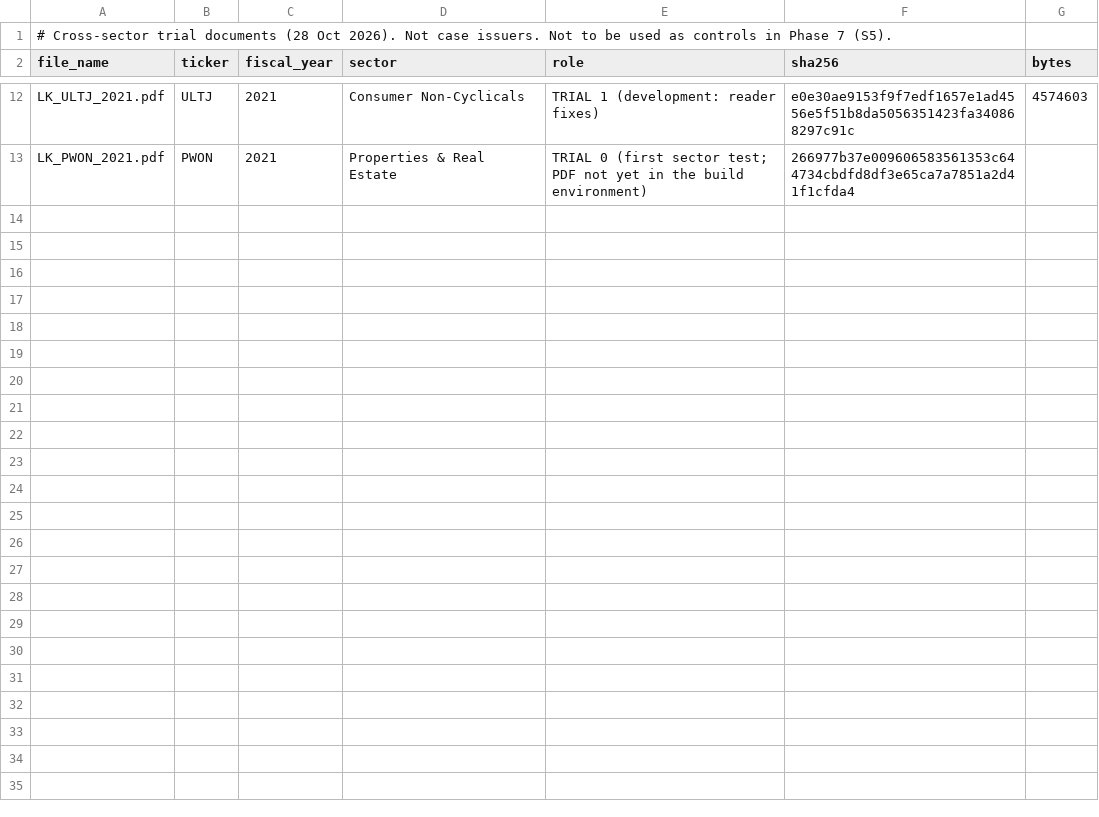
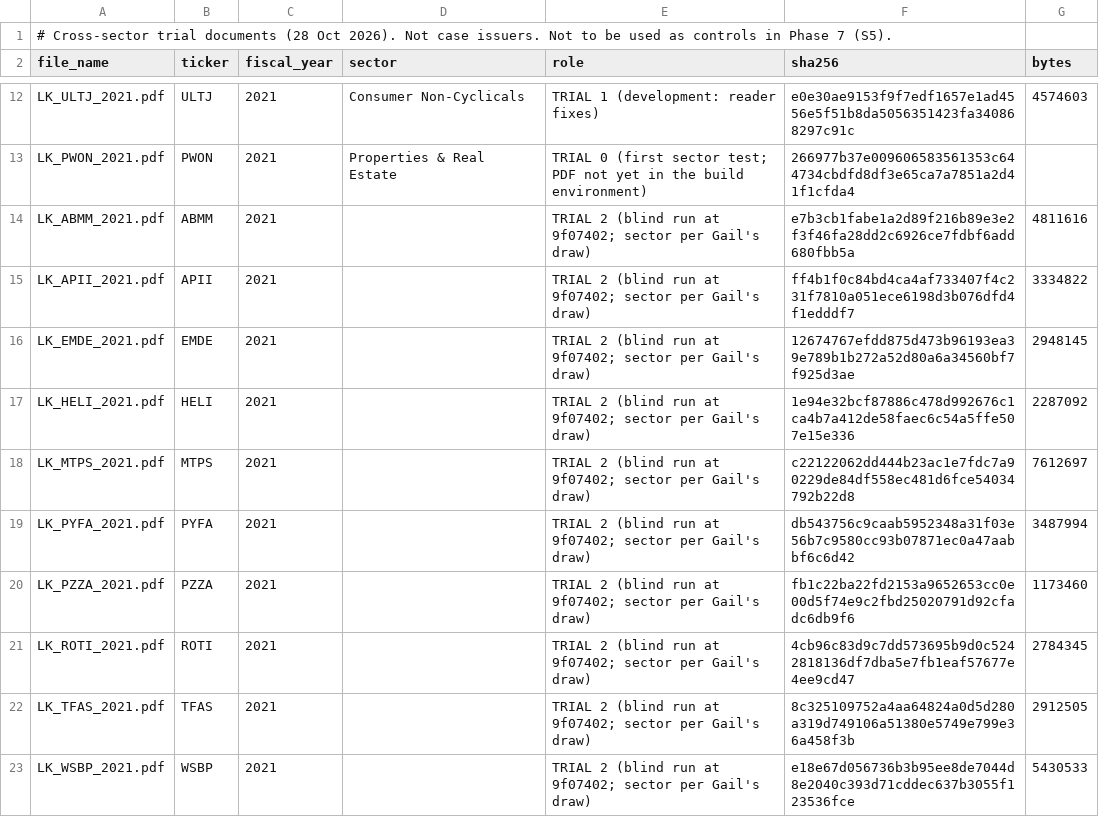
Before and after one commit to warsini-max/WARS-project, a CSV file: data/trial_documents.csv, drawn as a sheet; only a part is shown, gaps mark what is left out.

```diff
--- a/data/trial_documents.csv
+++ b/data/trial_documents.csv
@@ -13 +13,11 @@ LK_ULTJ_2021.pdf,ULTJ,2021,Consumer Non-Cyclicals,TRIAL 1 (development: reader f
 LK_PWON_2021.pdf,PWON,2021,Properties & Real Estate,TRIAL 0 (first sector test; PDF not yet in the build environment),266977b37e009606583561353c644734cbdfd8df3e65ca7a7851a2d41f1cfda4,
+LK_ABMM_2021.pdf,ABMM,2021,,TRIAL 2 (blind run at 9f07402; sector per Gail's draw),e7b3cb1fabe1a2d89f216b89e3e2f3f46fa28dd2c6926ce7fdbf6add680fbb5a,4811616
+LK_APII_2021.pdf,APII,2021,,TRIAL 2 (blind run at 9f07402; sector per Gail's draw),ff4b1f0c84bd4ca4af733407f4c231f7810a051ece6198d3b076dfd4f1edddf7,3334822
+LK_EMDE_2021.pdf,EMDE,2021,,TRIAL 2 (blind run at 9f07402; sector per Gail's draw),12674767efdd875d473b96193ea39e789b1b272a52d80a6a34560bf7f925d3ae,2948145
+LK_HELI_2021.pdf,HELI,2021,,TRIAL 2 (blind run at 9f07402; sector per Gail's draw),1e94e32bcf87886c478d992676c1ca4b7a412de58faec6c54a5ffe507e15e336,2287092
+LK_MTPS_2021.pdf,MTPS,2021,,TRIAL 2 (blind run at 9f07402; sector per Gail's draw),c22122062dd444b23ac1e7fdc7a90229de84df558ec481d6fce54034792b22d8,7612697
+LK_PYFA_2021.pdf,PYFA,2021,,TRIAL 2 (blind run at 9f07402; sector per Gail's draw),db543756c9caab5952348a31f03e56b7c9580cc93b07871ec0a47aabbf6c6d42,3487994
+LK_PZZA_2021.pdf,PZZA,2021,,TRIAL 2 (blind run at 9f07402; sector per Gail's draw),fb1c22ba22fd2153a9652653cc0e00d5f74e9c2fbd25020791d92cfadc6db9f6,1173460
+LK_ROTI_2021.pdf,ROTI,2021,,TRIAL 2 (blind run at 9f07402; sector per Gail's draw),4cb96c83d9c7dd573695b9d0c5242818136df7dba5e7fb1eaf57677e4ee9cd47,2784345
+LK_TFAS_2021.pdf,TFAS,2021,,TRIAL 2 (blind run at 9f07402; sector per Gail's draw),8c325109752a4aa64824a0d5d280a319d749106a51380e5749e799e36a458f3b,2912505
+LK_WSBP_2021.pdf,WSBP,2021,,TRIAL 2 (blind run at 9f07402; sector per Gail's draw),e18e67d056736b3b95ee8de7044d8e2040c393d71cddec637b3055f123536fce,5430533
```
Also changed, not shown: 5 other files.
